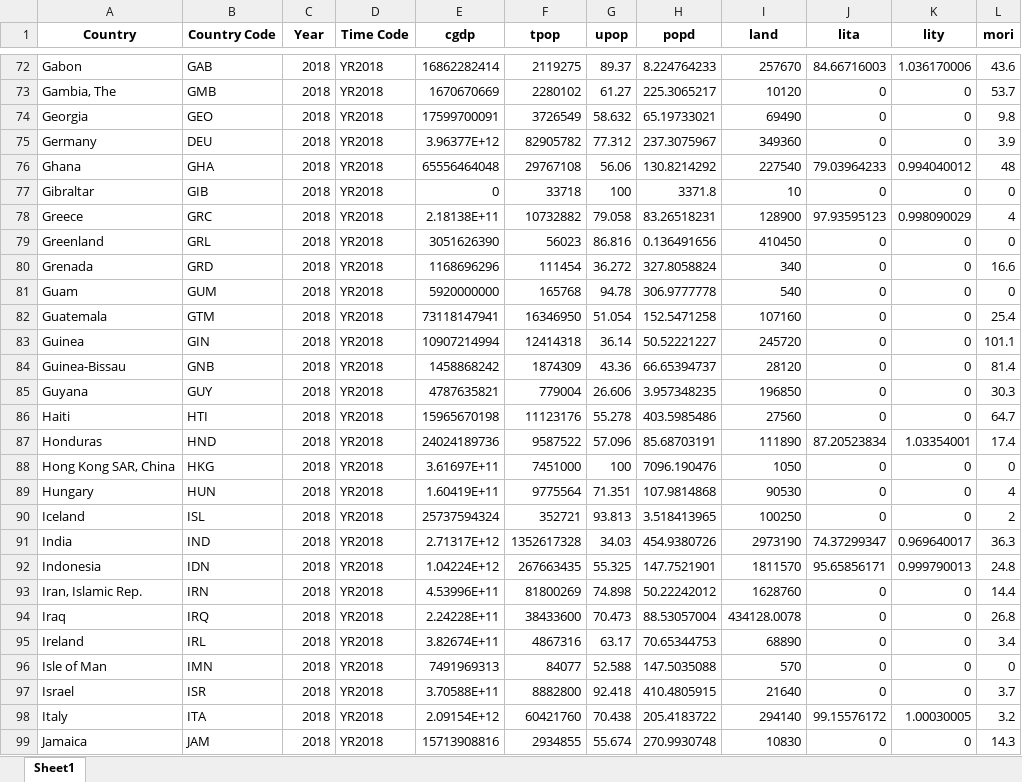
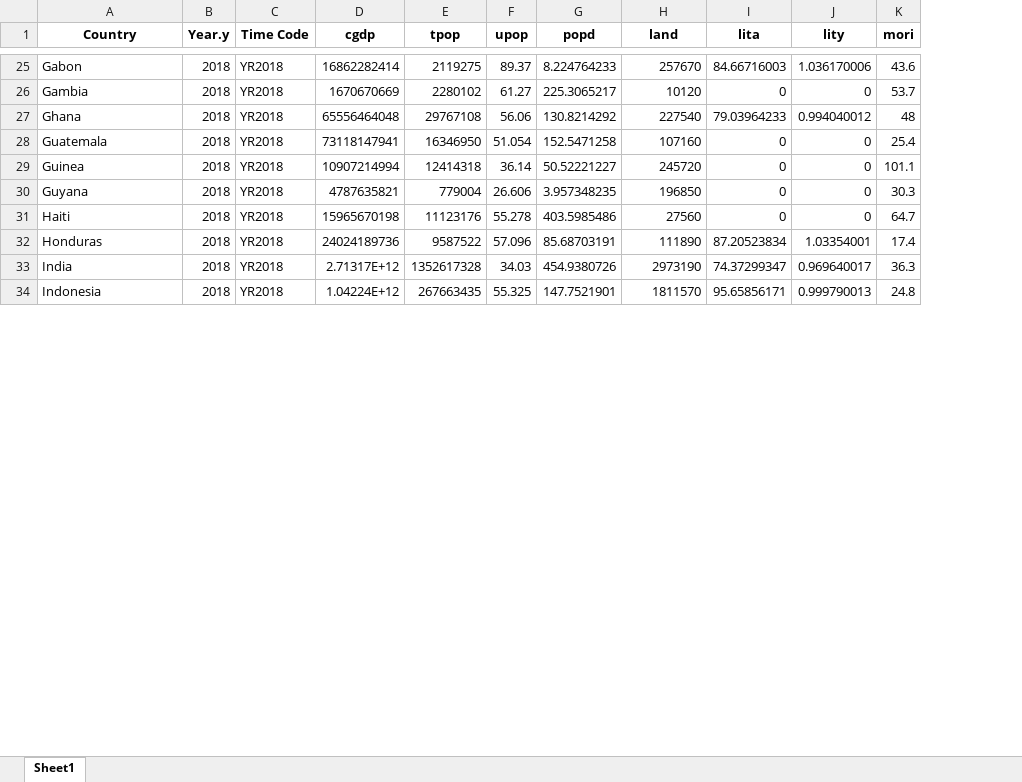
Before and after one commit to narslab/water-accessibility, an Excel workbook: results/df-wb.xlsx, sheet Sheet1, drawn as a sheet; only a part is shown, gaps mark what is left out; values as stored, in another font and other column widths than the file's, no borders; removed rows and columns are numbered as before the commit, all else as after; the diff covers the shown part only; the diff names each change by its address in the sheet, - before the commit and + after, or states it on an @@ line.

```diff
--- a/results/df-wb.xlsx (sheet Sheet1)
+++ b/results/df-wb.xlsx (sheet Sheet1)
-column B (Country Code), rows 72-73: GAB | GMB; row 76: GHA; rows 82-83: GTM | GIN; rows 85-87: GUY | HTI | HND; rows 91-92: IND | IDN
-B1: Year
+B1: Year.y
-A26 (Country): Gambia, The
+A26 (Country): Gambia
-row 74: Georgia | GEO | 2018 | YR2018 | 17599700091 | 3726549 | 58.632 | 65.19733021 | 69490 | 0 | 0 | 9.8
-row 75: Germany | DEU | 2018 | YR2018 | 3.96377E+12 | 82905782 | 77.312 | 237.3075967 | 349360 | 0 | 0 | 3.9
-row 77: Gibraltar | GIB | 2018 | YR2018 | 0 | 33718 | 100 | 3371.8 | 10 | 0 | 0 | 0
-row 78: Greece | GRC | 2018 | YR2018 | 2.18138E+11 | 10732882 | 79.058 | 83.26518231 | 128900 | 97.93595123 | 0.998090029 | 4
-row 79: Greenland | GRL | 2018 | YR2018 | 3051626390 | 56023 | 86.816 | 0.136491656 | 410450 | 0 | 0 | 0
-row 80: Grenada | GRD | 2018 | YR2018 | 1168696296 | 111454 | 36.272 | 327.8058824 | 340 | 0 | 0 | 16.6
-row 81: Guam | GUM | 2018 | YR2018 | 5920000000 | 165768 | 94.78 | 306.9777778 | 540 | 0 | 0 | 0
-row 84: Guinea-Bissau | GNB | 2018 | YR2018 | 1458868242 | 1874309 | 43.36 | 66.65394737 | 28120 | 0 | 0 | 81.4
-row 88: Hong Kong SAR, China | HKG | 2018 | YR2018 | 3.61697E+11 | 7451000 | 100 | 7096.190476 | 1050 | 0 | 0 | 0
-row 89: Hungary | HUN | 2018 | YR2018 | 1.60419E+11 | 9775564 | 71.351 | 107.9814868 | 90530 | 0 | 0 | 4
-row 90: Iceland | ISL | 2018 | YR2018 | 25737594324 | 352721 | 93.813 | 3.518413965 | 100250 | 0 | 0 | 2
-row 93: Iran, Islamic Rep. | IRN | 2018 | YR2018 | 4.53996E+11 | 81800269 | 74.898 | 50.22242012 | 1628760 | 0 | 0 | 14.4
-row 94: Iraq | IRQ | 2018 | YR2018 | 2.24228E+11 | 38433600 | 70.473 | 88.53057004 | 434128.0078 | 0 | 0 | 26.8
-row 95: Ireland | IRL | 2018 | YR2018 | 3.82674E+11 | 4867316 | 63.17 | 70.65344753 | 68890 | 0 | 0 | 3.4
-row 96: Isle of Man | IMN | 2018 | YR2018 | 7491969313 | 84077 | 52.588 | 147.5035088 | 570 | 0 | 0 | 0
-row 97: Israel | ISR | 2018 | YR2018 | 3.70588E+11 | 8882800 | 92.418 | 410.4805915 | 21640 | 0 | 0 | 3.7
-row 98: Italy | ITA | 2018 | YR2018 | 2.09154E+12 | 60421760 | 70.438 | 205.4183722 | 294140 | 99.15576172 | 1.00030005 | 3.2
-row 99: Jamaica | JAM | 2018 | YR2018 | 15713908816 | 2934855 | 55.674 | 270.9930748 | 10830 | 0 | 0 | 14.3
```
Also changed, not shown: 1 added row, 127 removed rows and 4 edited cells elsewhere in this sheet, results/df-exp.xlsx, results/dfsimple.xlsx, 6 other files.
